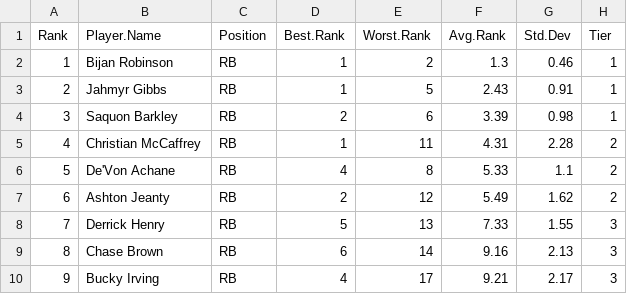
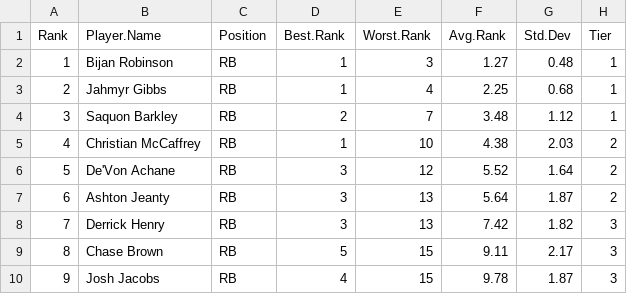
Before and after one commit to makoncline/fantasy-tiers, a CSV file: public/data/rankings/RB-ppr-rankings-raw.csv, drawn as a sheet; only a part is shown; the diff covers the shown part only.

```diff
--- a/public/data/rankings/RB-ppr-rankings-raw.csv
+++ b/public/data/rankings/RB-ppr-rankings-raw.csv
@@ -1,10 +1,10 @@
 "Rank","Player.Name","Position","Best.Rank","Worst.Rank","Avg.Rank","Std.Dev","Tier"
-1,"Bijan Robinson","RB",1,2,1.3,0.46,"1"
-2,"Jahmyr Gibbs","RB",1,5,2.43,0.91,"1"
-3,"Saquon Barkley","RB",2,6,3.39,0.98,"1"
-4,"Christian McCaffrey","RB",1,11,4.31,2.28,"2"
-5,"De'Von Achane","RB",4,8,5.33,1.1,"2"
-6,"Ashton Jeanty","RB",2,12,5.49,1.62,"2"
-7,"Derrick Henry","RB",5,13,7.33,1.55,"3"
-8,"Chase Brown","RB",6,14,9.16,2.13,"3"
-9,"Bucky Irving","RB",4,17,9.21,2.17,"3"
+1,"Bijan Robinson","RB",1,3,1.27,0.48,"1"
+2,"Jahmyr Gibbs","RB",1,4,2.25,0.68,"1"
+3,"Saquon Barkley","RB",2,7,3.48,1.12,"1"
+4,"Christian McCaffrey","RB",1,10,4.38,2.03,"2"
+5,"De'Von Achane","RB",3,12,5.52,1.64,"2"
+6,"Ashton Jeanty","RB",3,13,5.64,1.87,"2"
+7,"Derrick Henry","RB",3,13,7.42,1.82,"3"
+8,"Chase Brown","RB",5,15,9.11,2.17,"3"
+9,"Josh Jacobs","RB",4,15,9.78,1.87,"3"
```
Also changed, not shown: 134 edited cells elsewhere in this file, public/data/rankings/ALL-ppr-rankings-raw.csv, public/data/rankings/ALL-std-rankings-raw.csv, 49 other files.
